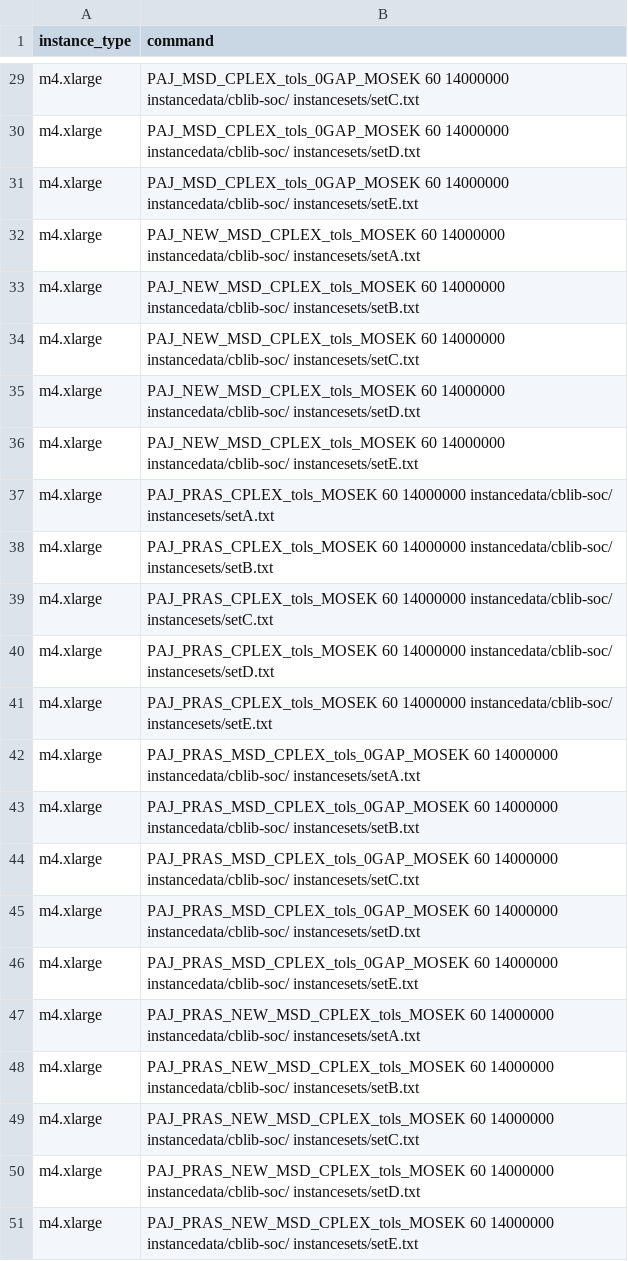
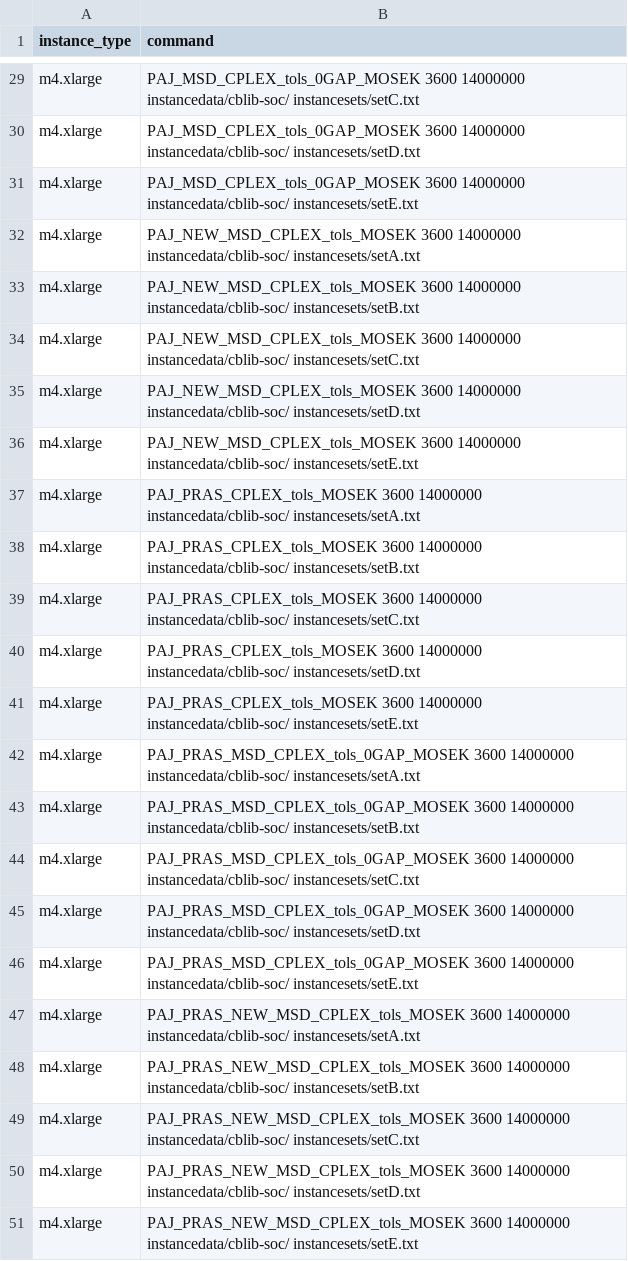
Before and after one commit to mlubin/PajaritoSupplement, a CSV file: awsjobs/testCPLEXMOSEK.csv, drawn as a sheet; only a part is shown, gaps mark what is left out; the diff covers the shown part only; the diff names each change by its address in the sheet, - before the commit and + after, or states it on an @@ line.

```diff
--- a/awsjobs/testCPLEXMOSEK.csv
+++ b/awsjobs/testCPLEXMOSEK.csv
-B29 (command): PAJ_MSD_CPLEX_tols_0GAP_MOSEK 60 14000000 instancedata/cblib-soc/…
+B29 (command): PAJ_MSD_CPLEX_tols_0GAP_MOSEK 3600 14000000 instancedata/cblib-soc/…
-B30 (command): PAJ_MSD_CPLEX_tols_0GAP_MOSEK 60 14000000 instancedata/cblib-soc/…
+B30 (command): PAJ_MSD_CPLEX_tols_0GAP_MOSEK 3600 14000000 instancedata/cblib-soc/…
-B31 (command): PAJ_MSD_CPLEX_tols_0GAP_MOSEK 60 14000000 instancedata/cblib-soc/…
+B31 (command): PAJ_MSD_CPLEX_tols_0GAP_MOSEK 3600 14000000 instancedata/cblib-soc/…
-B32 (command): PAJ_NEW_MSD_CPLEX_tols_MOSEK 60 14000000 instancedata/cblib-soc/…
+B32 (command): PAJ_NEW_MSD_CPLEX_tols_MOSEK 3600 14000000 instancedata/cblib-soc/…
-B33 (command): PAJ_NEW_MSD_CPLEX_tols_MOSEK 60 14000000 instancedata/cblib-soc/…
+B33 (command): PAJ_NEW_MSD_CPLEX_tols_MOSEK 3600 14000000 instancedata/cblib-soc/…
-B34 (command): PAJ_NEW_MSD_CPLEX_tols_MOSEK 60 14000000 instancedata/cblib-soc/…
+B34 (command): PAJ_NEW_MSD_CPLEX_tols_MOSEK 3600 14000000 instancedata/cblib-soc/…
-B35 (command): PAJ_NEW_MSD_CPLEX_tols_MOSEK 60 14000000 instancedata/cblib-soc/…
+B35 (command): PAJ_NEW_MSD_CPLEX_tols_MOSEK 3600 14000000 instancedata/cblib-soc/…
-B36 (command): PAJ_NEW_MSD_CPLEX_tols_MOSEK 60 14000000 instancedata/cblib-soc/…
+B36 (command): PAJ_NEW_MSD_CPLEX_tols_MOSEK 3600 14000000 instancedata/cblib-soc/…
-B37 (command): PAJ_PRAS_CPLEX_tols_MOSEK 60 14000000 instancedata/cblib-soc/…
+B37 (command): PAJ_PRAS_CPLEX_tols_MOSEK 3600 14000000 instancedata/cblib-soc/…
-B38 (command): PAJ_PRAS_CPLEX_tols_MOSEK 60 14000000 instancedata/cblib-soc/…
+B38 (command): PAJ_PRAS_CPLEX_tols_MOSEK 3600 14000000 instancedata/cblib-soc/…
-B39 (command): PAJ_PRAS_CPLEX_tols_MOSEK 60 14000000 instancedata/cblib-soc/…
+B39 (command): PAJ_PRAS_CPLEX_tols_MOSEK 3600 14000000 instancedata/cblib-soc/…
-B40 (command): PAJ_PRAS_CPLEX_tols_MOSEK 60 14000000 instancedata/cblib-soc/…
+B40 (command): PAJ_PRAS_CPLEX_tols_MOSEK 3600 14000000 instancedata/cblib-soc/…
-B41 (command): PAJ_PRAS_CPLEX_tols_MOSEK 60 14000000 instancedata/cblib-soc/…
+B41 (command): PAJ_PRAS_CPLEX_tols_MOSEK 3600 14000000 instancedata/cblib-soc/…
-B42 (command): PAJ_PRAS_MSD_CPLEX_tols_0GAP_MOSEK 60 14000000 instancedata/cblib-soc/…
+B42 (command): PAJ_PRAS_MSD_CPLEX_tols_0GAP_MOSEK 3600 14000000 instancedata/cblib-soc/…
-B43 (command): PAJ_PRAS_MSD_CPLEX_tols_0GAP_MOSEK 60 14000000 instancedata/cblib-soc/…
+B43 (command): PAJ_PRAS_MSD_CPLEX_tols_0GAP_MOSEK 3600 14000000 instancedata/cblib-soc/…
-B44 (command): PAJ_PRAS_MSD_CPLEX_tols_0GAP_MOSEK 60 14000000 instancedata/cblib-soc/…
+B44 (command): PAJ_PRAS_MSD_CPLEX_tols_0GAP_MOSEK 3600 14000000 instancedata/cblib-soc/…
-B45 (command): PAJ_PRAS_MSD_CPLEX_tols_0GAP_MOSEK 60 14000000 instancedata/cblib-soc/…
+B45 (command): PAJ_PRAS_MSD_CPLEX_tols_0GAP_MOSEK 3600 14000000 instancedata/cblib-soc/…
-B46 (command): PAJ_PRAS_MSD_CPLEX_tols_0GAP_MOSEK 60 14000000 instancedata/cblib-soc/…
+B46 (command): PAJ_PRAS_MSD_CPLEX_tols_0GAP_MOSEK 3600 14000000 instancedata/cblib-soc/…
-B47 (command): PAJ_PRAS_NEW_MSD_CPLEX_tols_MOSEK 60 14000000 instancedata/cblib-soc/…
+B47 (command): PAJ_PRAS_NEW_MSD_CPLEX_tols_MOSEK 3600 14000000 instancedata/cblib-soc/…
-B48 (command): PAJ_PRAS_NEW_MSD_CPLEX_tols_MOSEK 60 14000000 instancedata/cblib-soc/…
+B48 (command): PAJ_PRAS_NEW_MSD_CPLEX_tols_MOSEK 3600 14000000 instancedata/cblib-soc/…
-B49 (command): PAJ_PRAS_NEW_MSD_CPLEX_tols_MOSEK 60 14000000 instancedata/cblib-soc/…
+B49 (command): PAJ_PRAS_NEW_MSD_CPLEX_tols_MOSEK 3600 14000000 instancedata/cblib-soc/…
-B50 (command): PAJ_PRAS_NEW_MSD_CPLEX_tols_MOSEK 60 14000000 instancedata/cblib-soc/…
+B50 (command): PAJ_PRAS_NEW_MSD_CPLEX_tols_MOSEK 3600 14000000 instancedata/cblib-soc/…
-B51 (command): PAJ_PRAS_NEW_MSD_CPLEX_tols_MOSEK 60 14000000 instancedata/cblib-soc/…
+B51 (command): PAJ_PRAS_NEW_MSD_CPLEX_tols_MOSEK 3600 14000000 instancedata/cblib-soc/…
```
Also changed, not shown: 27 edited cells elsewhere in this file.
